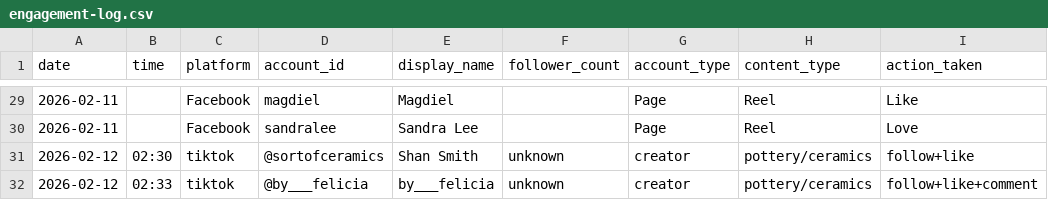
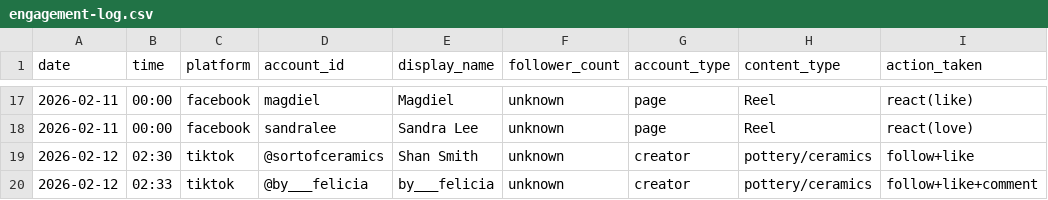
Before and after one commit to Dunc4nJ/agent-skills, a CSV file: skills/social-media-engagement/engagement-log.csv, drawn as a sheet; only a part is shown, gaps mark what is left out; addresses are those after the commit; the diff covers the shown part only; the diff names each change by its address in the sheet, - before the commit and + after, or states it on an @@ line.

Commit message:
Normalize engagement log + brand-agnostic comment guide
- Consolidated Facebook log entries: one row per account (was separate rows per action)
- Standardized format: lowercase platform names, consistent account_type, action_taken format
- Facebook reactions now logged as react(like)/react(love)/react(care)
- Comment guide: removed all brand-specific examples, replaced with adaptable patterns
- All three workflow files: replaced hardcoded TableClay content themes with vault reference
- Updated SKILL.md and facebook-workflow.md logging rules with explicit format spec

```diff
--- a/skills/social-media-engagement/engagement-log.csv
+++ b/skills/social-media-engagement/engagement-log.csv
-B17:B18 (time): (empty)
+B17:B18 (time): 00:00
-C17:C18 (platform): Facebook
+C17:C18 (platform): facebook
-F17:F18 (follower_count): (empty)
+F17:F18 (follower_count): unknown
-G17:G18 (account_type): Page
+G17:G18 (account_type): page
-I17 (action_taken): Like
+I17 (action_taken): react(like)
-I18 (action_taken): Love
+I18 (action_taken): react(love)
```
Also changed, not shown: 12 removed rows and 54 edited cells elsewhere in this file, 10 other files.
